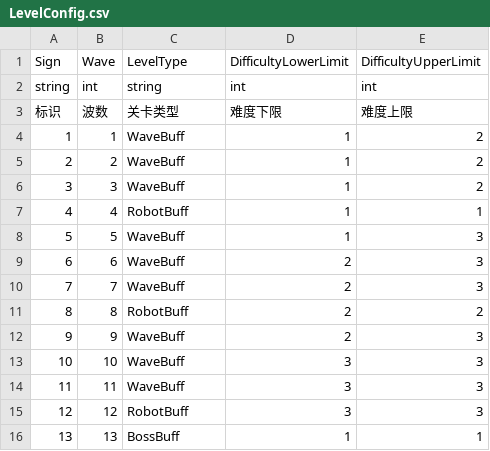
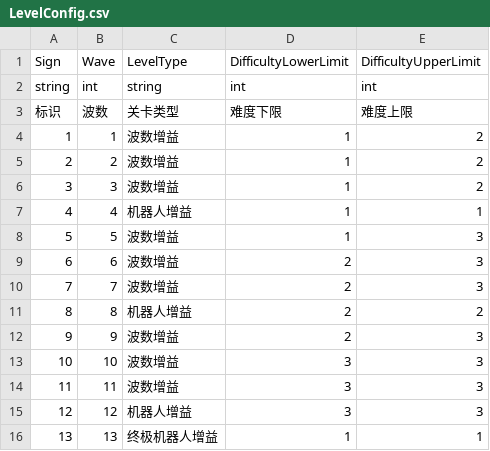
Before and after one commit to WH961230/Cube, a CSV file: Assets/StreamingAssets/Csv/LevelConfig.csv, drawn as a sheet.

```diff
--- a/Assets/StreamingAssets/Csv/LevelConfig.csv
+++ b/Assets/StreamingAssets/Csv/LevelConfig.csv
@@ -3,14 +3,14 @@ string,int,string,int,int
 标识,波数,关卡类型,难度下限,难度上限
-1,1,WaveBuff,1,2
-2,2,WaveBuff,1,2
-3,3,WaveBuff,1,2
-4,4,RobotBuff,1,1
-5,5,WaveBuff,1,3
-6,6,WaveBuff,2,3
-7,7,WaveBuff,2,3
-8,8,RobotBuff,2,2
-9,9,WaveBuff,2,3
-10,10,WaveBuff,3,3
-11,11,WaveBuff,3,3
-12,12,RobotBuff,3,3
-13,13,BossBuff,1,1
+1,1,波数增益,1,2
+2,2,波数增益,1,2
+3,3,波数增益,1,2
+4,4,机器人增益,1,1
+5,5,波数增益,1,3
+6,6,波数增益,2,3
+7,7,波数增益,2,3
+8,8,机器人增益,2,2
+9,9,波数增益,2,3
+10,10,波数增益,3,3
+11,11,波数增益,3,3
+12,12,机器人增益,3,3
+13,13,终极机器人增益,1,1
```
Also changed, not shown: 17 other files.
